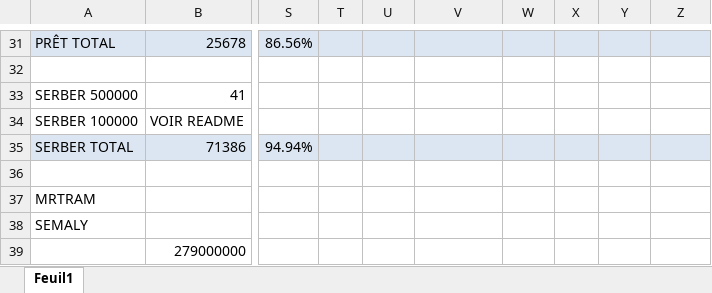
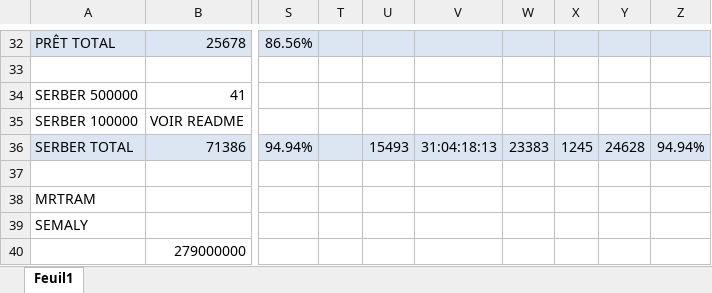
Before and after one commit to Jilvo/migration-tcl-docs, an Excel workbook: STATS.xlsx, sheet Feuil1, drawn as a sheet; only a part is shown, gaps mark what is left out; values as stored, in another font and other column widths than the file's, no borders; conditional formats not drawn; addresses are those after the commit; the diff covers the shown part only; the diff names each change by its address in the sheet, - before the commit and + after, or states it on an @@ line.

```diff
--- a/STATS.xlsx (sheet Feuil1)
+++ b/STATS.xlsx (sheet Feuil1)
-U36: (empty)
+U36: 15493
-V36: (empty)
+V36: 31:04:18:13
-W36: (empty)
+W36: 23383
-X36: (empty)
+X36: 1245
-Y36: (empty)
+Y36: 24628
-Z36: (empty)
+Z36: 94.94%
```
Also changed, not shown: 1 added row, 18 edited cells, cell formats and merged cells elsewhere in this sheet, formulas that keep their value, 10 other files.
